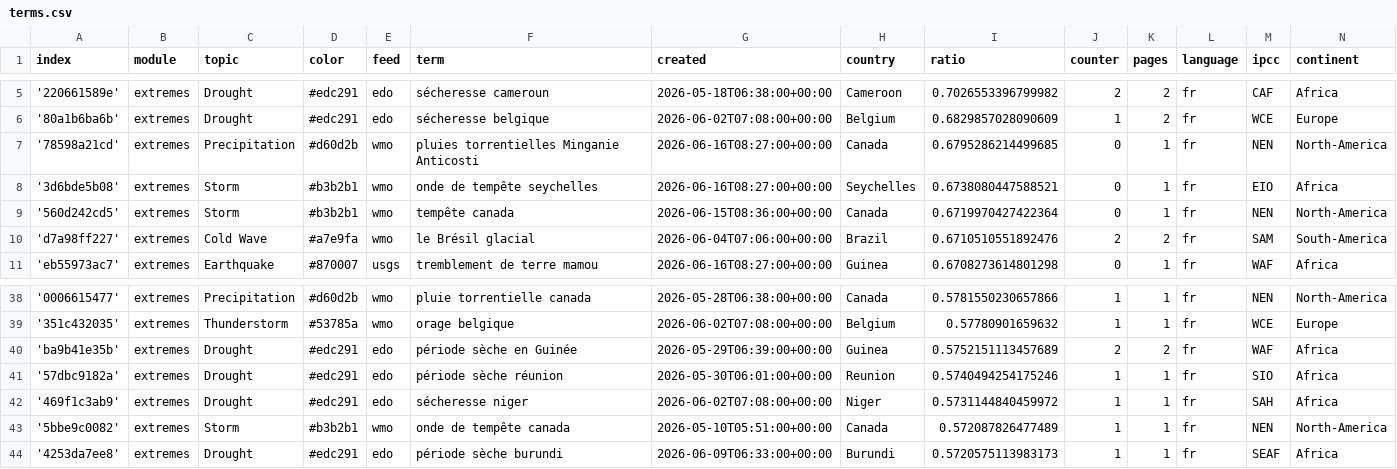
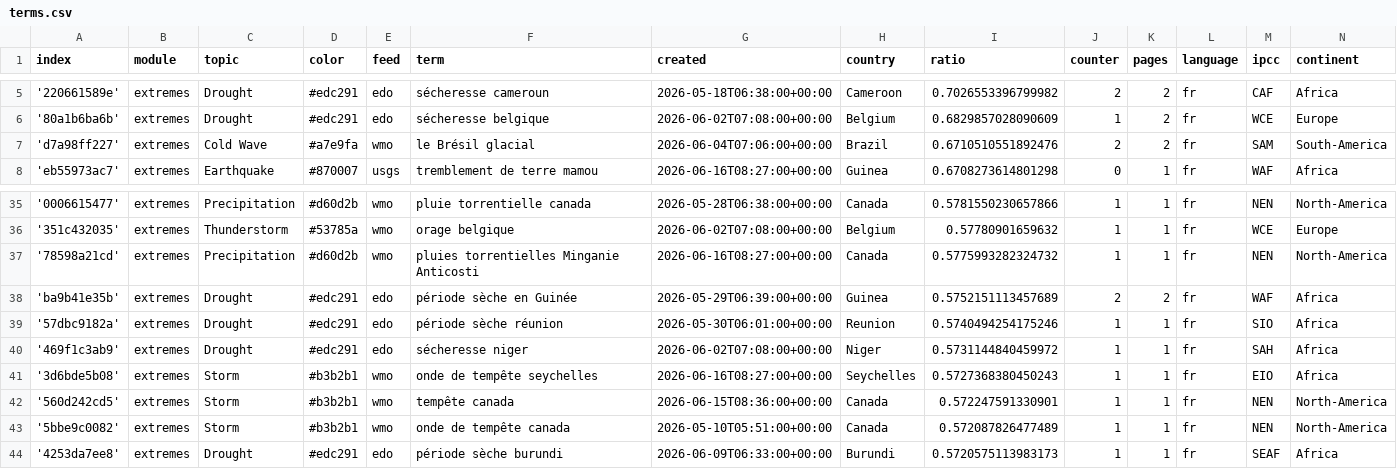
Before and after one commit to TinoH91news/frenchExtremes, a CSV file: terms.csv, drawn as a sheet; only a part is shown, gaps mark what is left out; removed rows and columns are numbered as before the commit, all else as after; the diff names each change by its address in the sheet, - before the commit and + after, or states it on an @@ line.

Commit message:
Commit from GitHub Actions (harvest:0.0)

```diff
--- a/terms.csv
+++ b/terms.csv
-row 7: '78598a21cd' | extremes | Precipitation | #d60d2b | wmo | pluies torrentielles Minganie Anticosti | 2026-06-16T08:27:00+00:00 | Canada | 0.6795286214499685 | 0 | 1 | fr | NEN | North-America
-row 8: '3d6bde5b08' | extremes | Storm | #b3b2b1 | wmo | onde de tempête seychelles | 2026-06-16T08:27:00+00:00 | Seychelles | 0.6738080447588521 | 0 | 1 | fr | EIO | Africa
-row 9: '560d242cd5' | extremes | Storm | #b3b2b1 | wmo | tempête canada | 2026-06-15T08:36:00+00:00 | Canada | 0.6719970427422364 | 0 | 1 | fr | NEN | North-America
+row 37: '78598a21cd' | extremes | Precipitation | #d60d2b | wmo | pluies torrentielles Minganie Anticosti | 2026-06-16T08:27:00+00:00 | Canada | 0.5775993282324732 | 1 | 1 | fr | NEN | North-America
+row 41: '3d6bde5b08' | extremes | Storm | #b3b2b1 | wmo | onde de tempête seychelles | 2026-06-16T08:27:00+00:00 | Seychelles | 0.5727368380450243 | 1 | 1 | fr | EIO | Africa
+row 42: '560d242cd5' | extremes | Storm | #b3b2b1 | wmo | tempête canada | 2026-06-15T08:36:00+00:00 | Canada | 0.572247591330901 | 1 | 1 | fr | NEN | North-America
```
